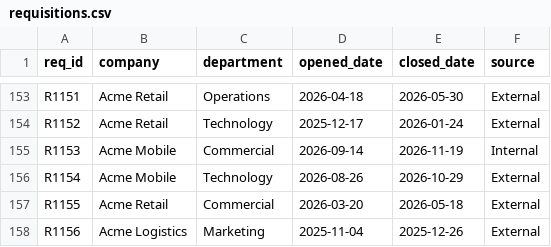
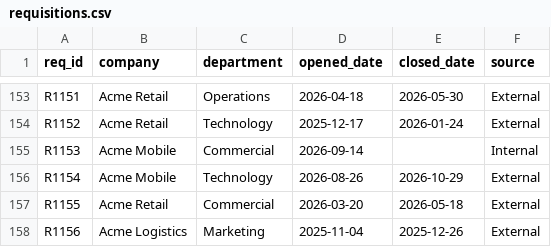
Before and after one commit to Gustavo-Analytics/people-analytics-catalog, a CSV file: synthetic-data/sample/requisitions.csv, drawn as a sheet; only a part is shown, gaps mark what is left out; the diff covers the shown part only.

```diff
--- a/synthetic-data/sample/requisitions.csv
+++ b/synthetic-data/sample/requisitions.csv
@@ -154,3 +154,3 @@ R1151,Acme Retail,Operations,2026-04-18,2026-05-30,External
 R1152,Acme Retail,Technology,2025-12-17,2026-01-24,External
-R1153,Acme Mobile,Commercial,2026-09-14,2026-11-19,Internal
+R1153,Acme Mobile,Commercial,2026-09-14,,Internal
 R1154,Acme Mobile,Technology,2026-08-26,2026-10-29,External
```
Also changed, not shown: 13 edited cells elsewhere in this file, 10 other files.
